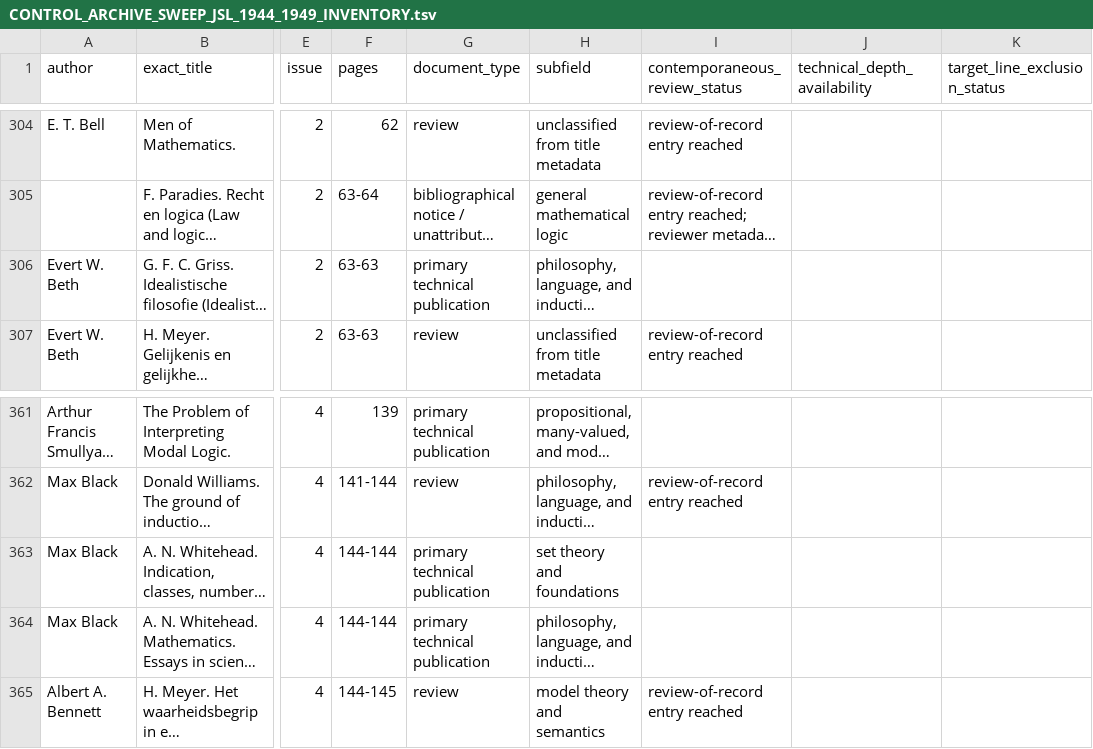
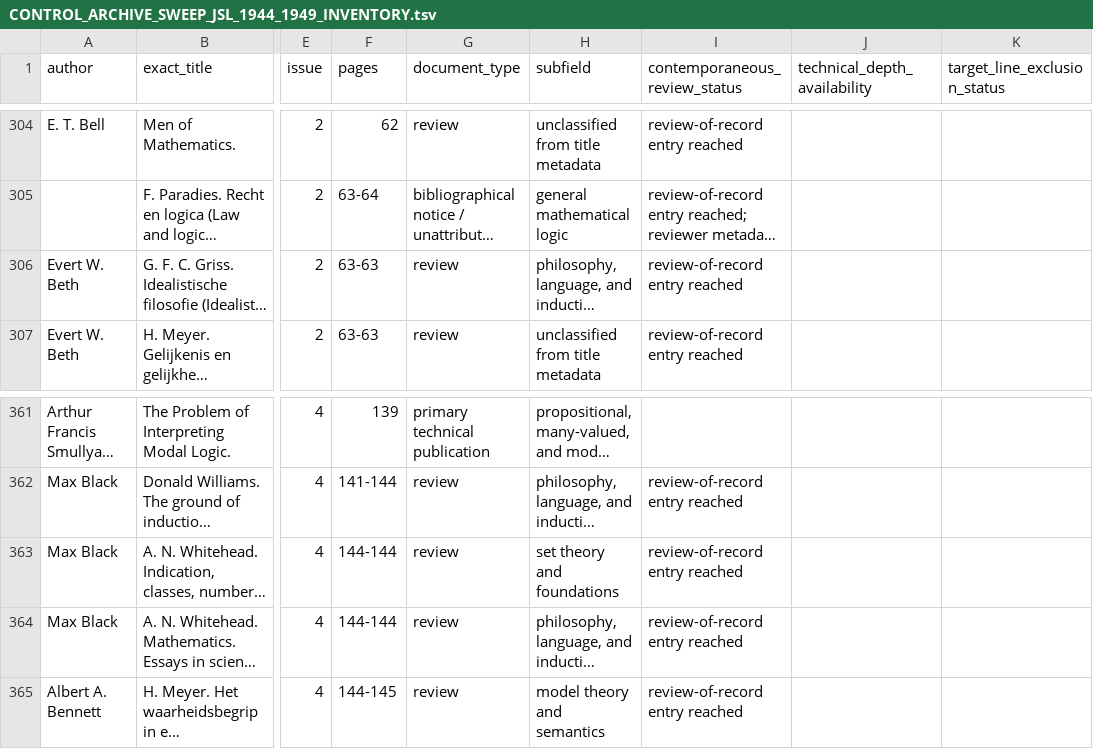
Before and after one commit to zyx1st-png/SRT-Pub, a TSV file: Philosophy/Papers/Forcing_CH_Evidence/CONTROL_ARCHIVE_SWEEP_JSL_1944_1949_INVENTORY.tsv, drawn as a sheet; only a part is shown, gaps mark what is left out; long unchanged cells end in …; the diff names each change by its address in the sheet, - before the commit and + after, or states it on an @@ line.

Commit message:
Correct bounded JSL 1944-1949 metadata taxonomy

```diff
--- a/Philosophy/Papers/Forcing_CH_Evidence/CONTROL_ARCHIVE_SWEEP_JSL_1944_1949_INVENTORY.tsv
+++ b/Philosophy/Papers/Forcing_CH_Evidence/CONTROL_ARCHIVE_SWEEP_JSL_1944_1949_INVENTORY.tsv
-G306 (document_type): primary technical publication
+G306 (document_type): review
-I306 (contemporaneous_review_status): (empty)
+I306 (contemporaneous_review_status): review-of-record entry reached
-G363:G364 (document_type): primary technical publication
+G363:G364 (document_type): review
-I363:I364 (contemporaneous_review_status): (empty)
+I363:I364 (contemporaneous_review_status): review-of-record entry reached
```
